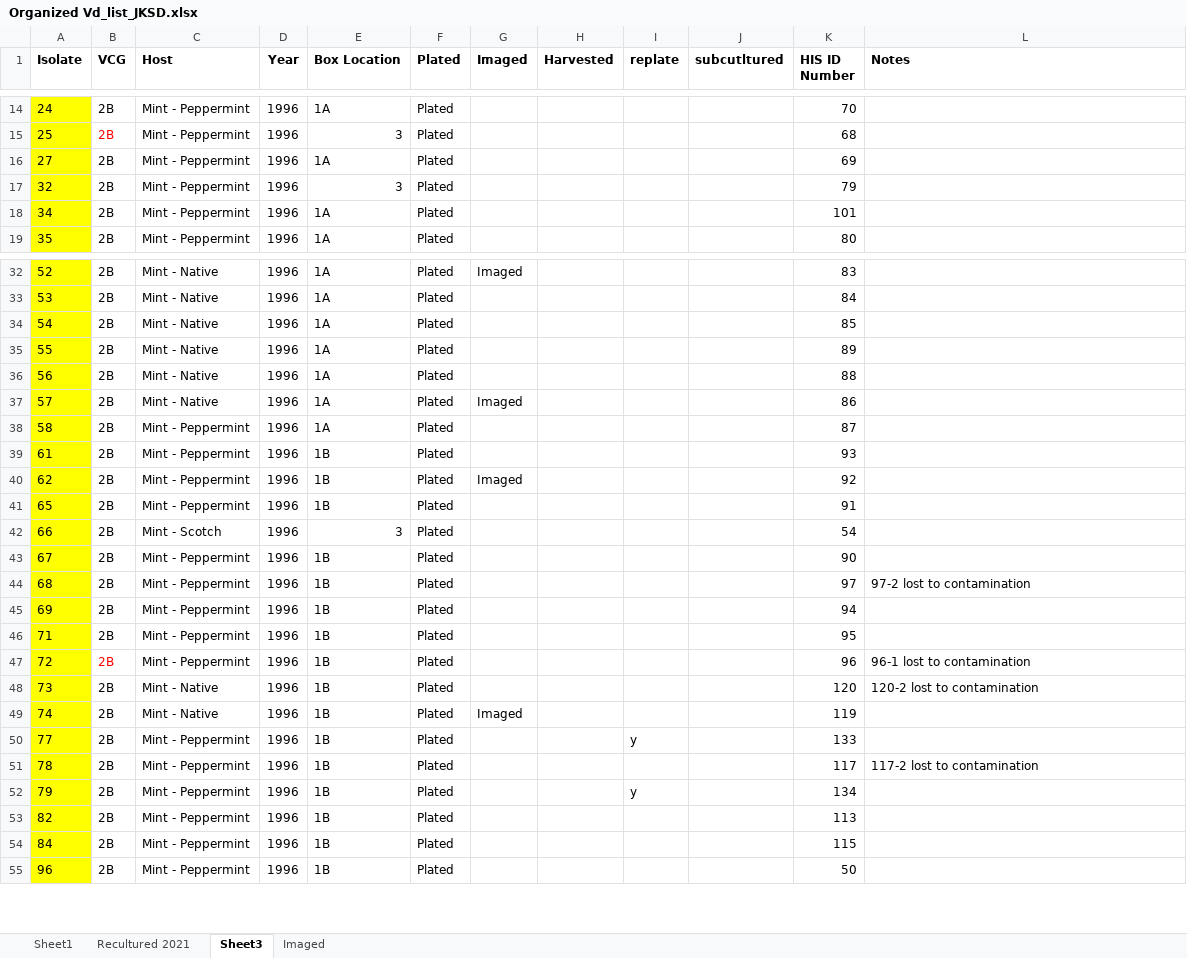
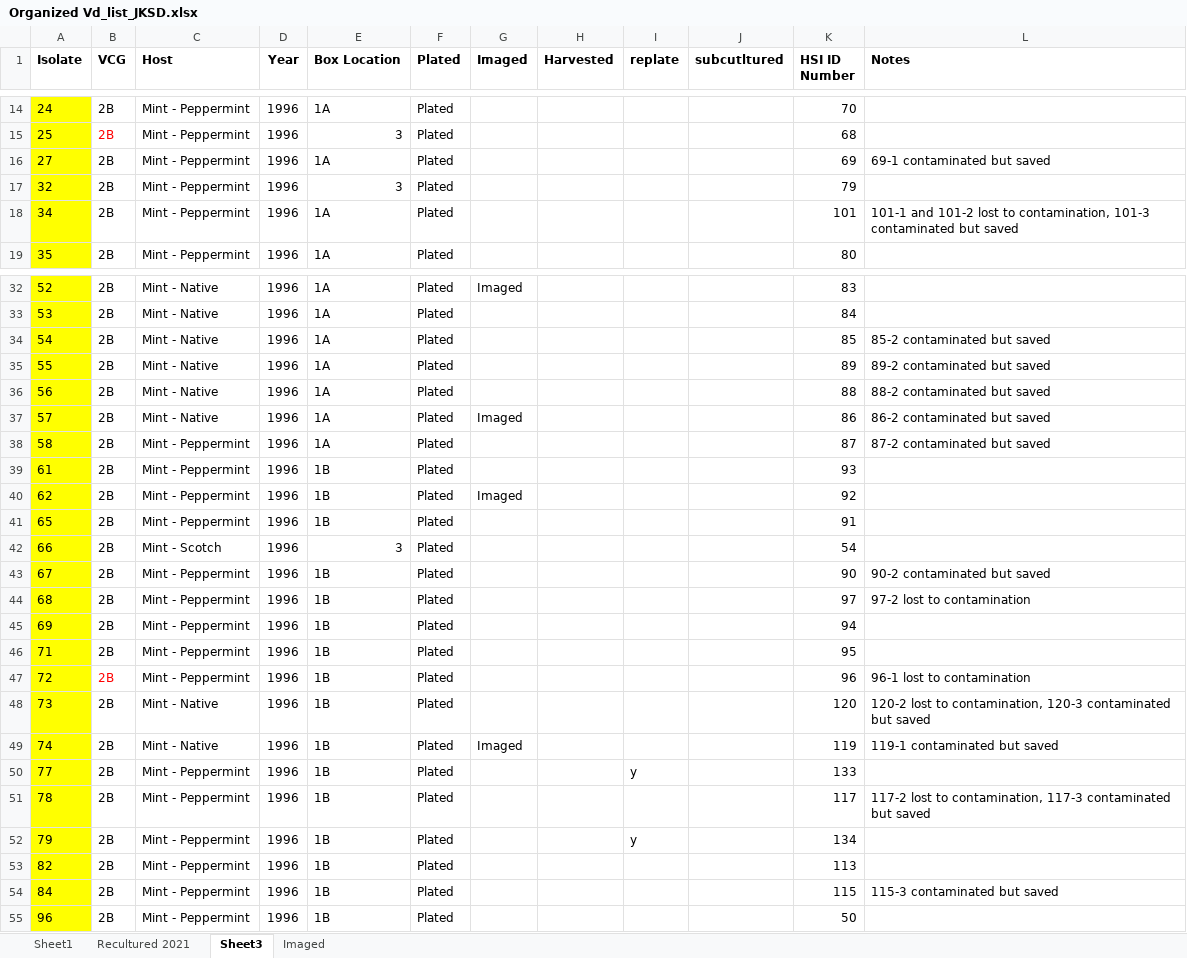
Before and after one commit to gcsudha/LabDocuments, an Excel workbook: FungalCulture/VdIsolatesList/Organized Vd_list_JKSD.xlsx, sheet Sheet3, drawn as a sheet; only a part is shown, gaps mark what is left out; values as stored, in another font and other column widths than the file's, no borders; the diff covers the shown part only; the diff names each change by its address in the sheet, - before the commit and + after, or states it on an @@ line.

Commit message:
Updated contaminated plates

```diff
--- a/FungalCulture/VdIsolatesList/Organized Vd_list_JKSD.xlsx (sheet Sheet3)
+++ b/FungalCulture/VdIsolatesList/Organized Vd_list_JKSD.xlsx (sheet Sheet3)
-K1: HIS ID Number
+K1: HSI ID Number
-L16 (Notes): (empty)
+L16 (Notes): 69-1 contaminated but saved
-L18 (Notes): (empty)
+L18 (Notes): 101-1 and 101-2 lost to contamination, 101-3 contaminated but saved
-L34 (Notes): (empty)
+L34 (Notes): 85-2 contaminated but saved
-L35 (Notes): (empty)
+L35 (Notes): 89-2 contaminated but saved
-L36 (Notes): (empty)
+L36 (Notes): 88-2 contaminated but saved
-L37 (Notes): (empty)
+L37 (Notes): 86-2 contaminated but saved
-L38 (Notes): (empty)
+L38 (Notes): 87-2 contaminated but saved
-L43 (Notes): (empty)
+L43 (Notes): 90-2 contaminated but saved
-L48 (Notes): 120-2 lost to contamination
+L48 (Notes): 120-2 lost to contamination, 120-3 contaminated but saved
-L49 (Notes): (empty)
+L49 (Notes): 119-1 contaminated but saved
-L51 (Notes): 117-2 lost to contamination
+L51 (Notes): 117-2 lost to contamination, 117-3 contaminated but saved
-L54 (Notes): (empty)
+L54 (Notes): 115-3 contaminated but saved
```
Also changed, not shown: 25 edited cells elsewhere in this sheet.
